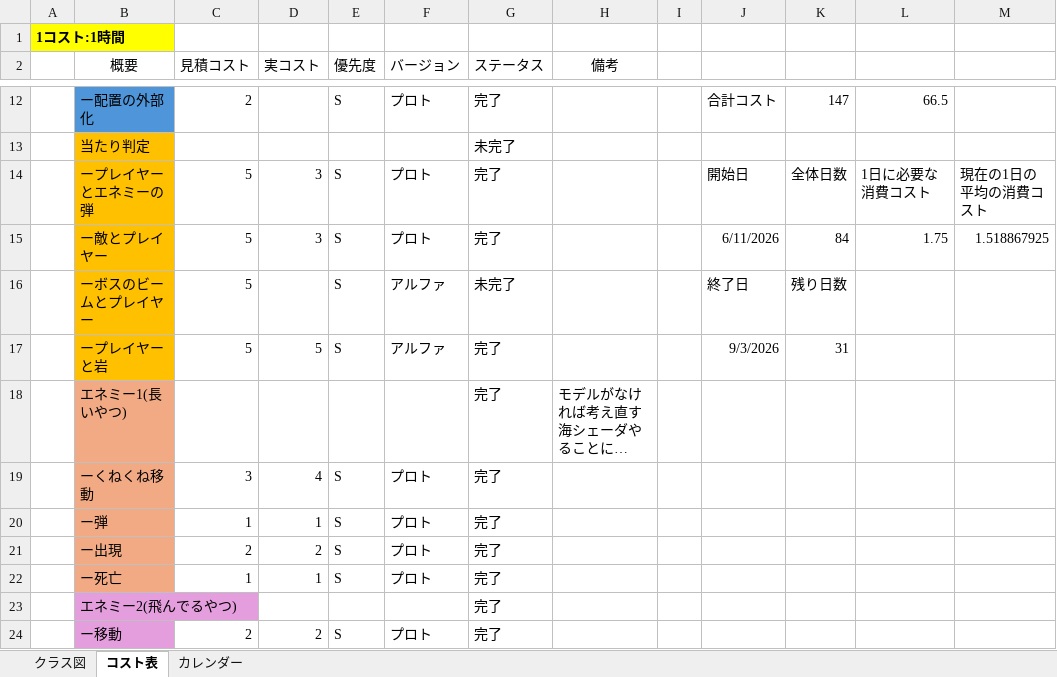
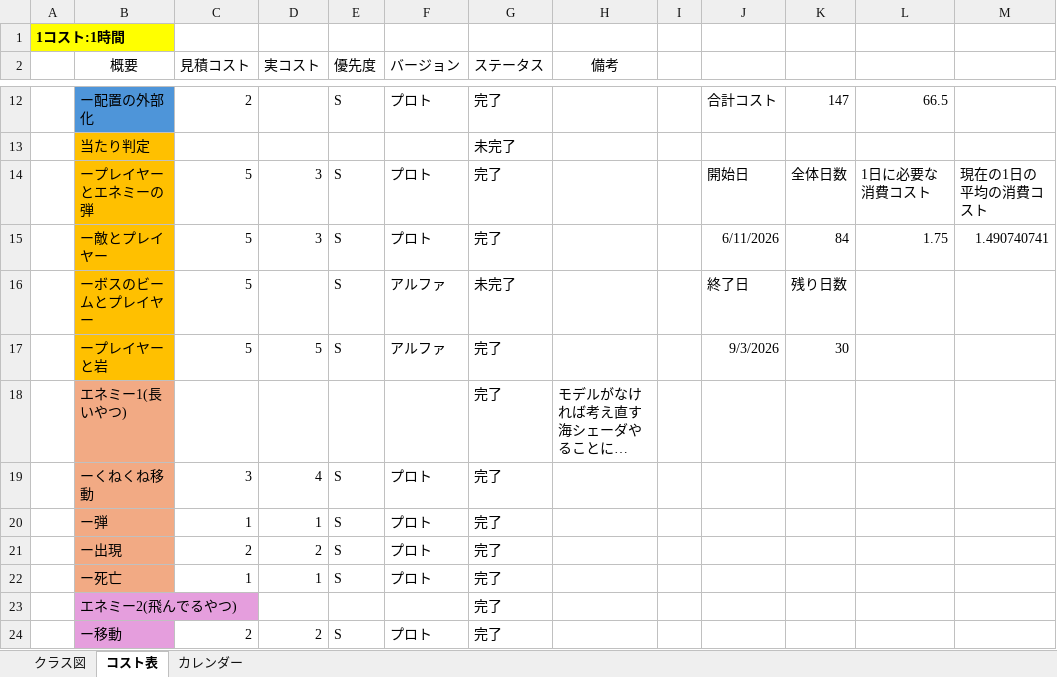
Before and after one commit to 13ko13/NovaWing, an Excel workbook: NovaWing_詳細.xlsx, sheet コスト表, drawn as a sheet; only a part is shown, gaps mark what is left out; long unchanged cells end in …; values as stored, in another font and other column widths than the file's, no borders; table styles not drawn; the diff names each change by its address in the sheet, - before the commit and + after, or states it on an @@ line.

```diff
--- a/NovaWing_詳細.xlsx (sheet コスト表)
+++ b/NovaWing_詳細.xlsx (sheet コスト表)
-M15: 1.518867925
+M15: 1.490740741
-K17: 31
+K17: 30
```
Also changed, not shown: sheet カレンダー, 35 other files.
